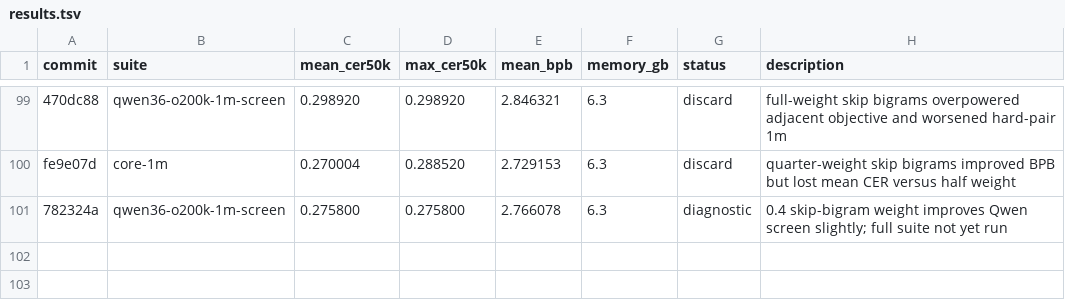
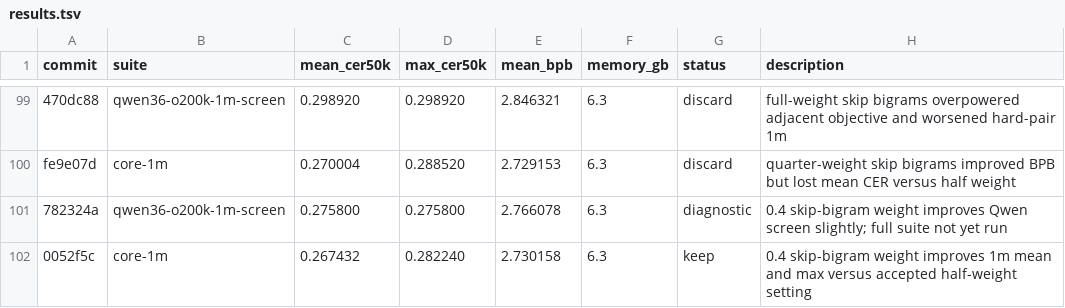
Before and after one commit to anpaure/detokenizer, a TSV file: results.tsv, drawn as a sheet; only a part is shown, gaps mark what is left out.

Commit message:
Log skip bigram 0.4 suite

```diff
--- a/results.tsv
+++ b/results.tsv
@@ -101 +101,2 @@ fe9e07d	core-1m	0.270004	0.288520	2.729153	6.3	discard	quarter-weight skip bigra
 782324a	qwen36-o200k-1m-screen	0.275800	0.275800	2.766078	6.3	diagnostic	0.4 skip-bigram weight improves Qwen screen slightly; full suite not yet run
+0052f5c	core-1m	0.267432	0.282240	2.730158	6.3	keep	0.4 skip-bigram weight improves 1m mean and max versus accepted half-weight setting
```
